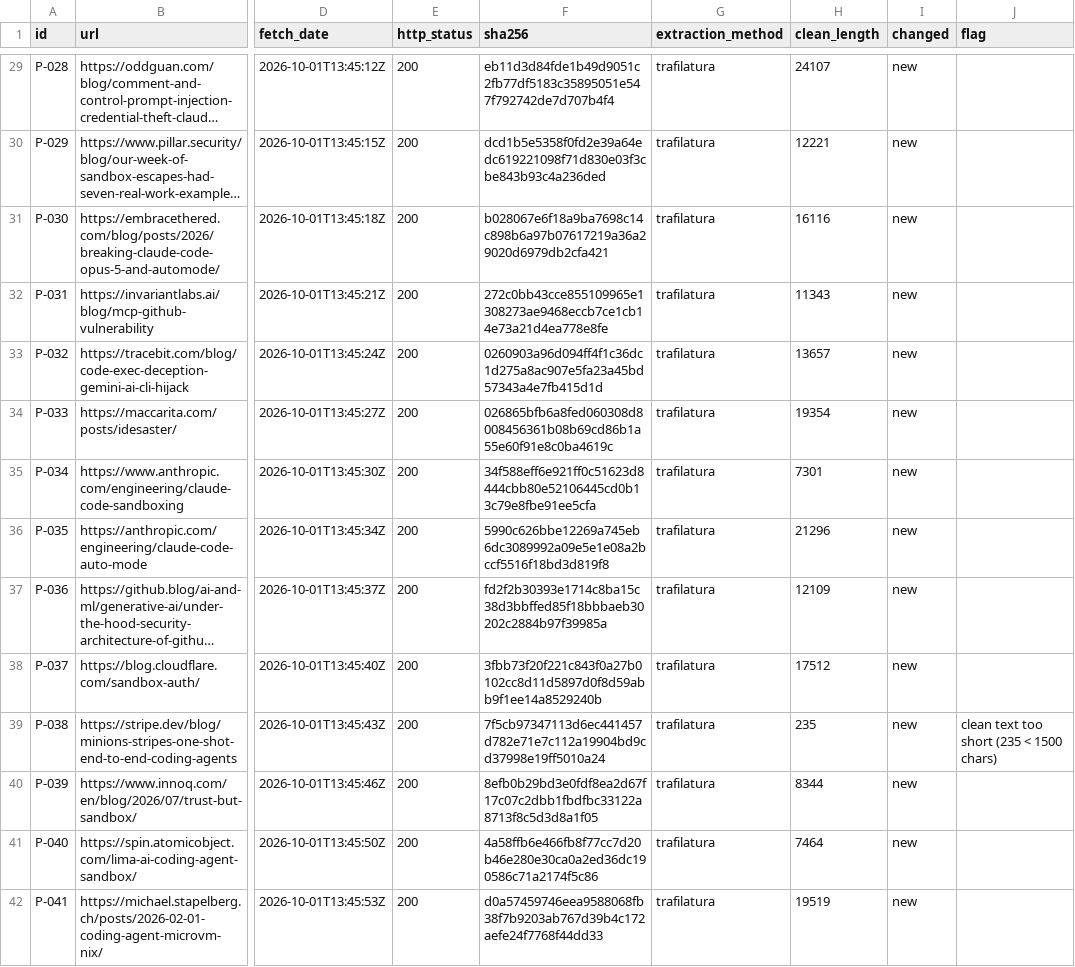
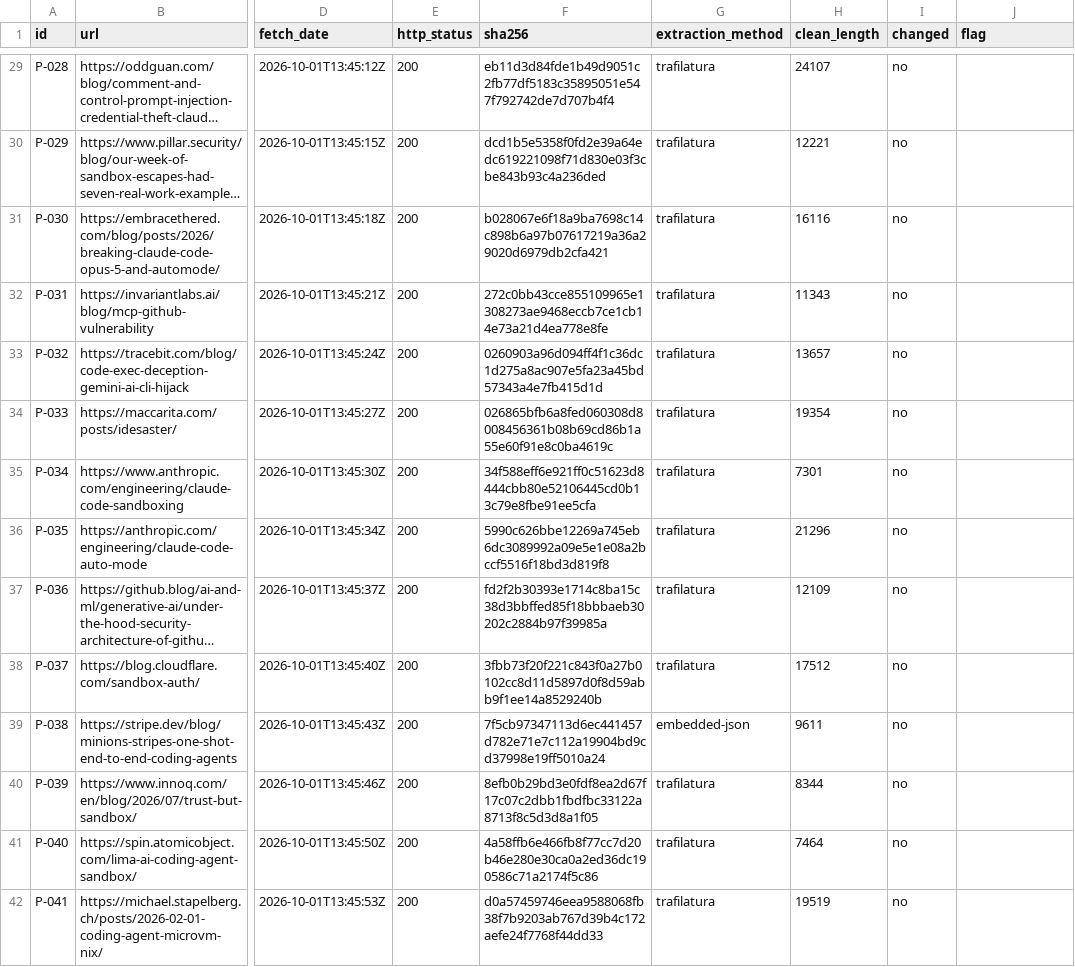
Before and after one commit to GeroVanMi/CodeVM, a CSV file: isolation_research/sources/manifest.csv, drawn as a sheet; only a part is shown, gaps mark what is left out; long unchanged cells end in …; the diff covers the shown part only; the diff names each change by its address in the sheet, - before the commit and + after, or states it on an @@ line.

Commit message:
Add embedded-JSON extraction fallback; normalize manual S-002/S-004 copies

```diff
--- a/isolation_research/sources/manifest.csv
+++ b/isolation_research/sources/manifest.csv
-I29:I42 (changed): new
+I29:I42 (changed): no
-G39 (extraction_method): trafilatura
+G39 (extraction_method): embedded-json
-H39 (clean_length): 235
+H39 (clean_length): 9611
-J39 (flag): clean text too short (235 < 1500 chars)
+J39 (flag): (empty)
```
Also changed, not shown: 96 edited cells elsewhere in this file, 3 other files.
